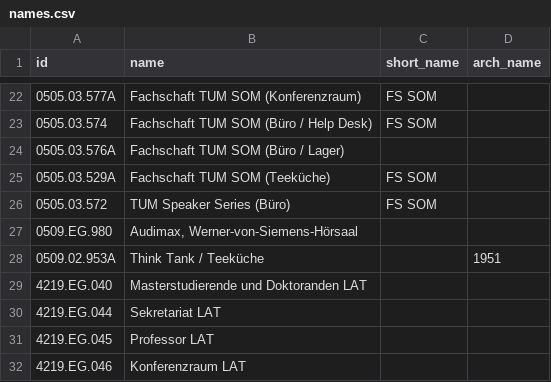
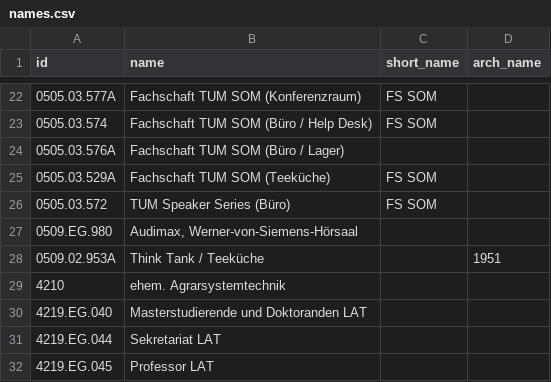
Before and after one commit to TUM-Dev/NavigaTUM, a CSV file: data/sources/names.csv, drawn as a sheet; only a part is shown, gaps mark what is left out; the shorter side is filled out with more unchanged rows.

Commit message:
chore(data): 1 property edit (#3047)
1 property edit

Co-authored-by: GitHub Actions <actions@github.com>

```diff
--- a/data/sources/names.csv
+++ b/data/sources/names.csv
@@ -28,2 +28,3 @@ id,name,short_name,arch_name
 0509.02.953A,Think Tank / Teeküche,,1951
+4210,ehem. Agrarsystemtechnik,,
 4219.EG.040,Masterstudierende und Doktoranden LAT,,
```
